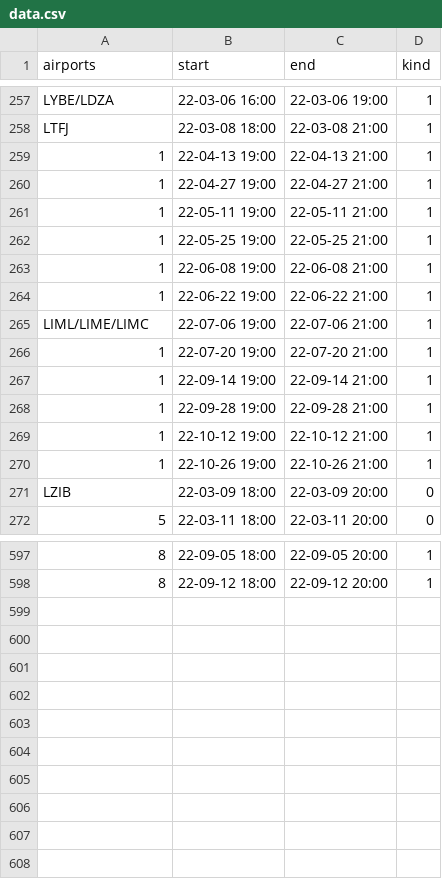
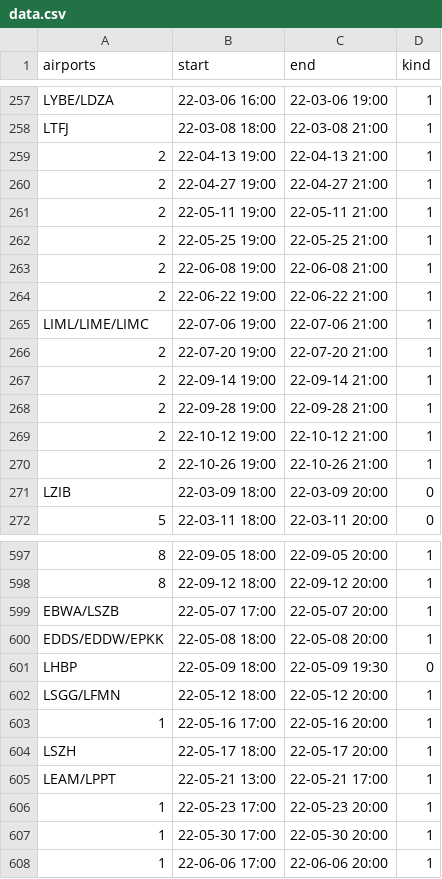
Before and after one commit to MatisseBE/VATSIMeventHISTORY, a CSV file: data.csv, drawn as a sheet; only a part is shown, gaps mark what is left out; the diff covers the shown part only; the diff names each change by its address in the sheet, - before the commit and + after, or states it on an @@ line.

Commit message:
committing files

```diff
--- a/data.csv
+++ b/data.csv
-A259:A264 (airports): 1
+A259:A264 (airports): 2
-A266:A270 (airports): 1
+A266:A270 (airports): 2
+row 599: EBWA/LSZB | 22-05-07 17:00 | 22-05-07 20:00 | 1
+row 600: EDDS/EDDW/EPKK | 22-05-08 18:00 | 22-05-08 20:00 | 1
+row 601: LHBP | 22-05-09 18:00 | 22-05-09 19:30 | 0
+row 602: LSGG/LFMN | 22-05-12 18:00 | 22-05-12 20:00 | 1
+row 603: 1 | 22-05-16 17:00 | 22-05-16 20:00 | 1
+row 604: LSZH | 22-05-17 18:00 | 22-05-17 20:00 | 1
+row 605: LEAM/LPPT | 22-05-21 13:00 | 22-05-21 17:00 | 1
+row 606: 1 | 22-05-23 17:00 | 22-05-23 20:00 | 1
+row 607: 1 | 22-05-30 17:00 | 22-05-30 20:00 | 1
+row 608: 1 | 22-06-06 17:00 | 22-06-06 20:00 | 1
```
Also changed, not shown: 20 edited cells elsewhere in this file.
